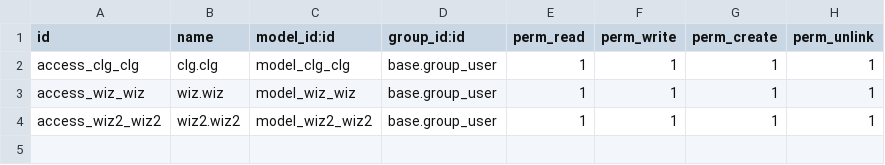
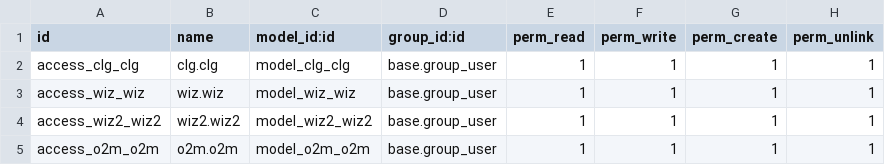
Before and after one commit to chandradutt-Aktiv/daily_update, a CSV file: cust_mod/clg/security/ir.model.access.csv, drawn as a sheet.

```diff
--- a/cust_mod/clg/security/ir.model.access.csv
+++ b/cust_mod/clg/security/ir.model.access.csv
@@ -4 +4,2 @@ access_wiz_wiz,wiz.wiz,model_wiz_wiz,base.group_user,1,1,1,1
 access_wiz2_wiz2,wiz2.wiz2,model_wiz2_wiz2,base.group_user,1,1,1,1
+access_o2m_o2m,o2m.o2m,model_o2m_o2m,base.group_user,1,1,1,1
```
Also changed, not shown: cust_mod/travel_management/security/ir.model.access.csv, 17 other files.
